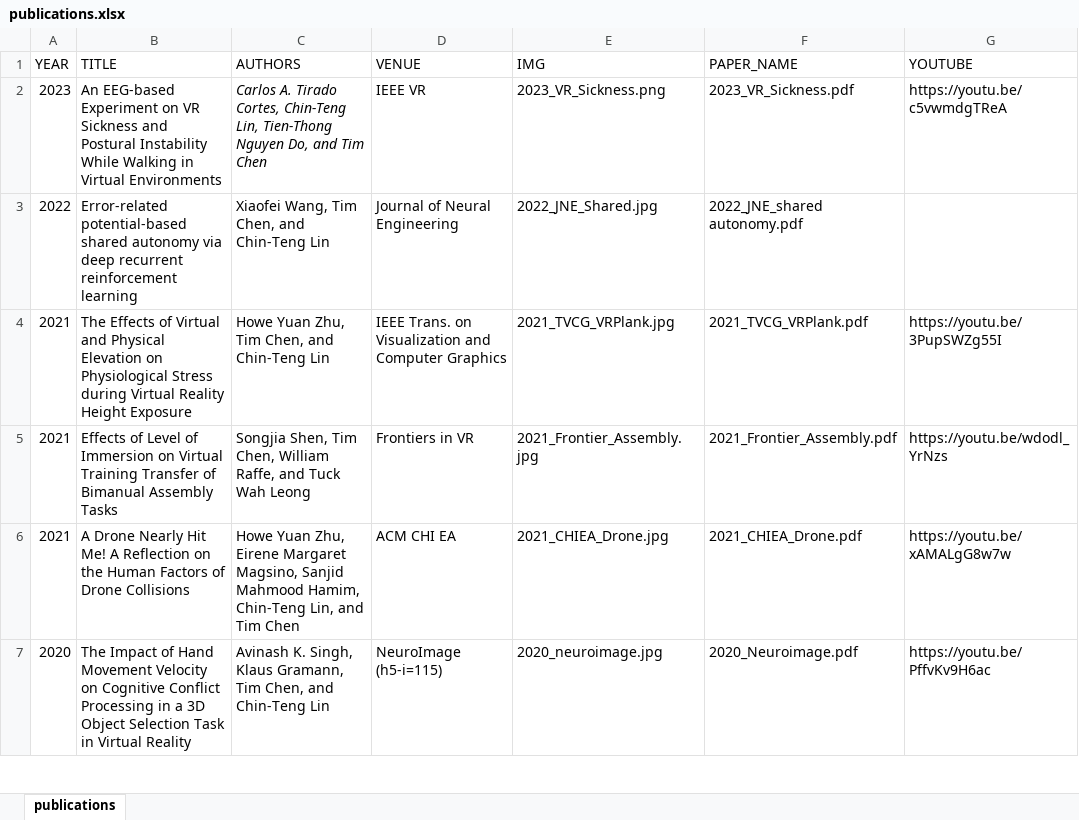
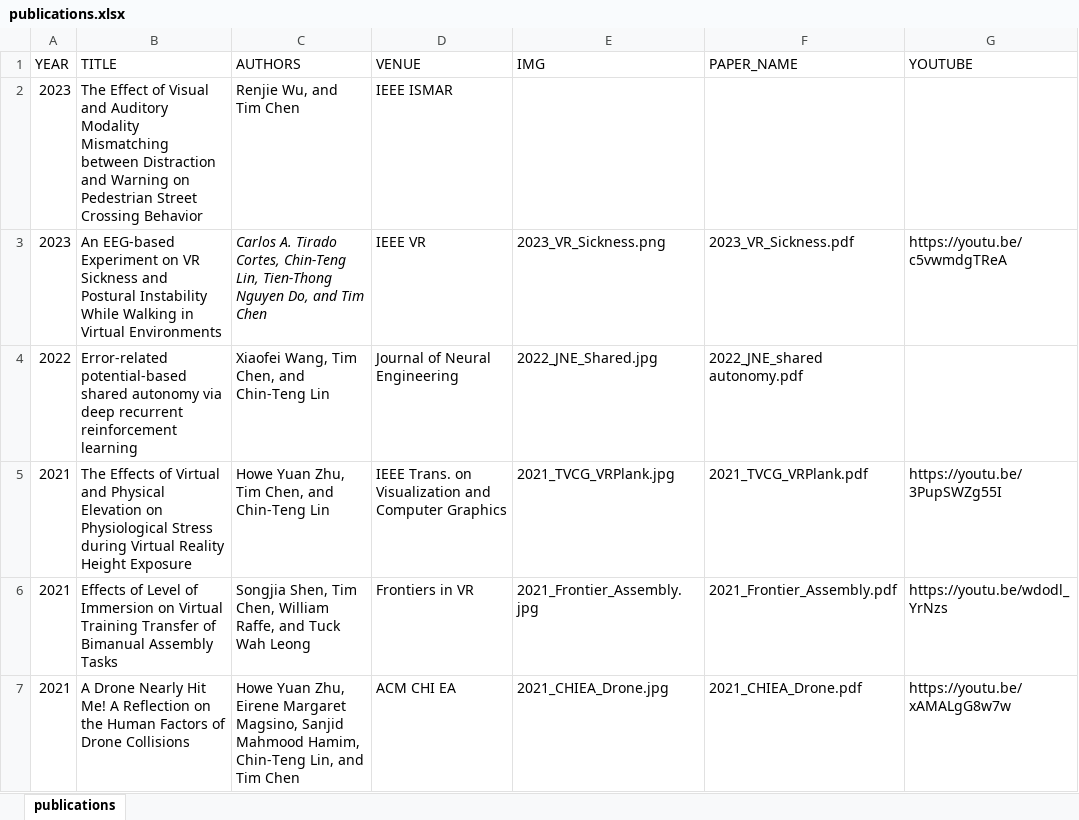
Before and after one commit to ht-timchen/ht-timchen.github.io, an Excel workbook: markdown_gen/publications.xlsx, sheet publications, drawn as a sheet; only a part is shown; the shorter side is filled out with more unchanged rows; values as stored, in another font and other column widths than the file's, no borders; the diff names each change by its address in the sheet, - before the commit and + after, or states it on an @@ line.

Commit message:
ISMAR

```diff
--- a/markdown_gen/publications.xlsx (sheet publications)
+++ b/markdown_gen/publications.xlsx (sheet publications)
+row 2: 2023 | The Effect of Visual and Auditory Modality Mismatching between Distraction and Warning on Pedestrian Street Crossing Behavior | Renjie Wu, and Tim Chen | IEEE ISMAR
```
Also changed, not shown: 2 other files.
